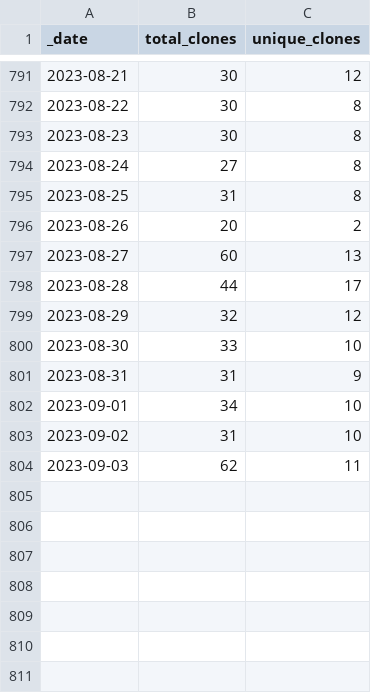
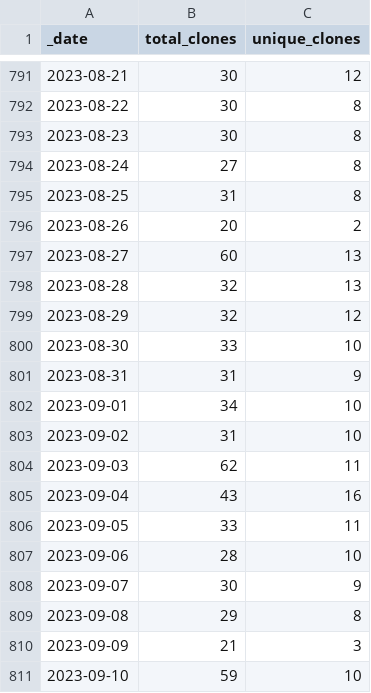
Before and after one commit to AlexRogalskiy/spark-patterns, a CSV file: traffic/clones.csv, drawn as a sheet; only a part is shown, gaps mark what is left out.

Commit message:
GitHub traffic

```diff
--- a/traffic/clones.csv
+++ b/traffic/clones.csv
@@ -797,3 +797,3 @@ _date,total_clones,unique_clones
 2023-08-27,60,13
-2023-08-28,44,17
+2023-08-28,32,13
 2023-08-29,32,12
@@ -804 +804,8 @@ _date,total_clones,unique_clones
 2023-09-03,62,11
+2023-09-04,43,16
+2023-09-05,33,11
+2023-09-06,28,10
+2023-09-07,30,9
+2023-09-08,29,8
+2023-09-09,21,3
+2023-09-10,59,10
```
Also changed, not shown: 1 other file.
